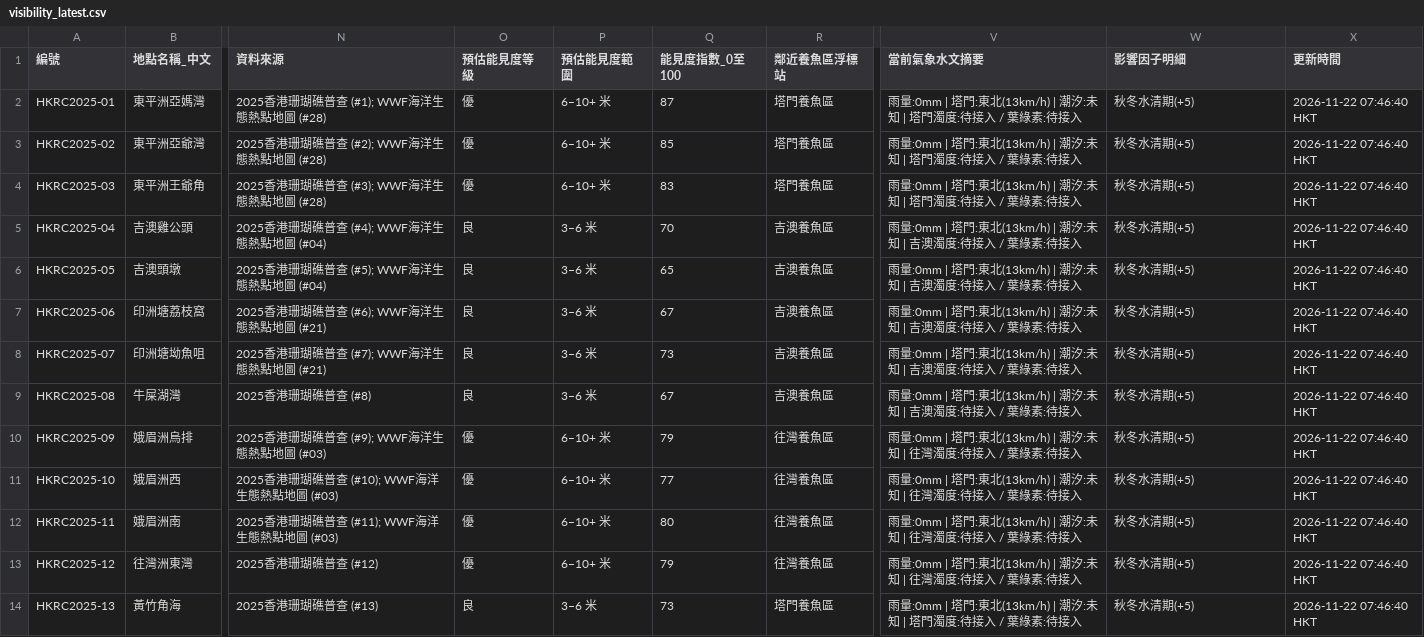
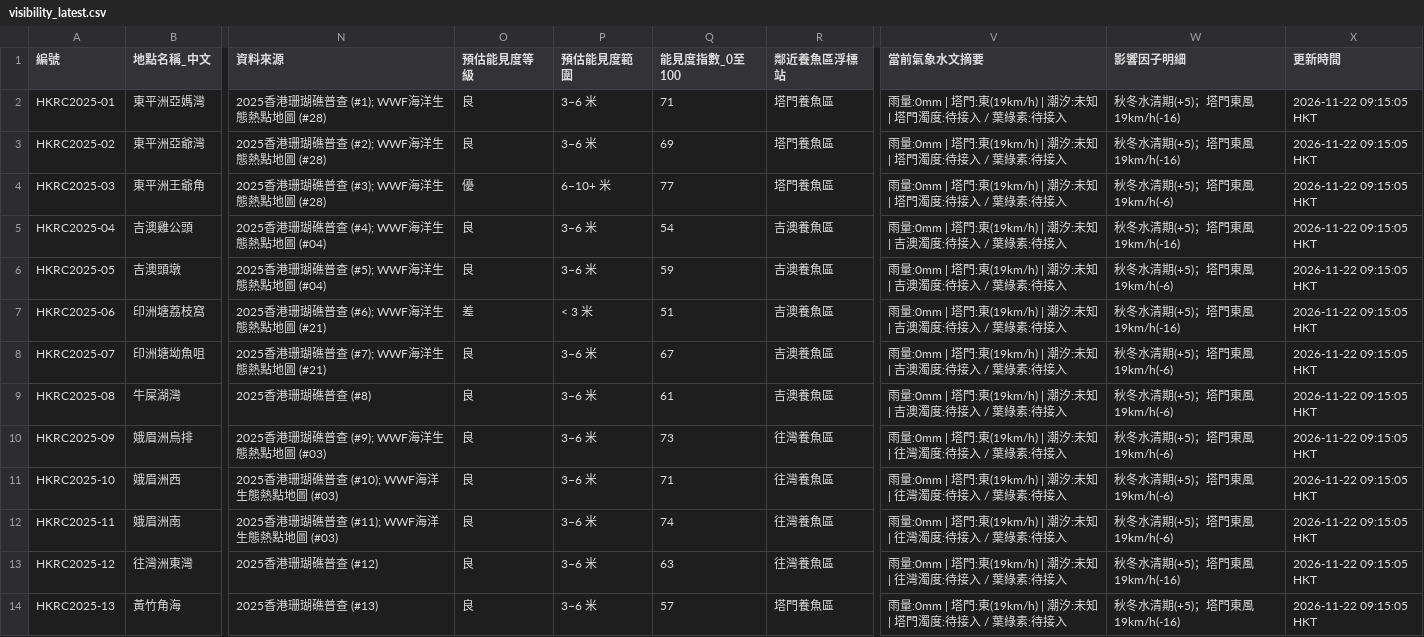
Before and after one commit to chanswc-sys/hk-dive-visibility-api, a CSV file: visibility_latest.csv, drawn as a sheet; only a part is shown, gaps mark what is left out; the diff covers the shown part only; the diff names each change by its address in the sheet, - before the commit and + after, or states it on an @@ line.

```diff
--- a/visibility_latest.csv
+++ b/visibility_latest.csv
-O2:O3 (預估能見度等級): 優
+O2:O3 (預估能見度等級): 良
-P2:P3 (預估能見度範圍): 6–10+ 米
+P2:P3 (預估能見度範圍): 3–6 米
-Q2 (能見度指數_0至100): 87
+Q2 (能見度指數_0至100): 71
-V2:V4 (當前氣象水文摘要): …塔門:東北(13km/h) | 潮汐:…
+V2:V4 (當前氣象水文摘要): …塔門:東(19km/h) | 潮汐:…
-W2:W3 (影響因子明細): 秋冬水清期(+5)
+W2:W3 (影響因子明細): 秋冬水清期(+5)；塔門東風19km/h(-16)
-X2:X14 (更新時間): 2026-11-22 07:46:40 HKT
+X2:X14 (更新時間): 2026-11-22 09:15:05 HKT
-Q3 (能見度指數_0至100): 85
+Q3 (能見度指數_0至100): 69
-Q4 (能見度指數_0至100): 83
+Q4 (能見度指數_0至100): 77
-W4 (影響因子明細): 秋冬水清期(+5)
+W4 (影響因子明細): 秋冬水清期(+5)；塔門東風19km/h(-6)
-Q5 (能見度指數_0至100): 70
+Q5 (能見度指數_0至100): 54
-V5:V9 (當前氣象水文摘要): …塔門:東北(13km/h) | 潮汐:…
+V5:V9 (當前氣象水文摘要): …塔門:東(19km/h) | 潮汐:…
-W5 (影響因子明細): 秋冬水清期(+5)
+W5 (影響因子明細): 秋冬水清期(+5)；塔門東風19km/h(-16)
-Q6 (能見度指數_0至100): 65
+Q6 (能見度指數_0至100): 59
-W6 (影響因子明細): 秋冬水清期(+5)
+W6 (影響因子明細): 秋冬水清期(+5)；塔門東風19km/h(-6)
-O7 (預估能見度等級): 良
+O7 (預估能見度等級): 差
-P7 (預估能見度範圍): 3–6 米
+P7 (預估能見度範圍): < 3 米
-Q7 (能見度指數_0至100): 67
+Q7 (能見度指數_0至100): 51
-W7 (影響因子明細): 秋冬水清期(+5)
+W7 (影響因子明細): 秋冬水清期(+5)；塔門東風19km/h(-16)
-Q8 (能見度指數_0至100): 73
+Q8 (能見度指數_0至100): 67
-W8:W12 (影響因子明細): 秋冬水清期(+5)
+W8:W12 (影響因子明細): 秋冬水清期(+5)；塔門東風19km/h(-6)
-Q9 (能見度指數_0至100): 67
+Q9 (能見度指數_0至100): 61
-O10:O13 (預估能見度等級): 優
+O10:O13 (預估能見度等級): 良
-P10:P13 (預估能見度範圍): 6–10+ 米
+P10:P13 (預估能見度範圍): 3–6 米
-Q10 (能見度指數_0至100): 79
+Q10 (能見度指數_0至100): 73
-V10:V13 (當前氣象水文摘要): …塔門:東北(13km/h) | 潮汐:…
+V10:V13 (當前氣象水文摘要): …塔門:東(19km/h) | 潮汐:…
-Q11 (能見度指數_0至100): 77
+Q11 (能見度指數_0至100): 71
-Q12 (能見度指數_0至100): 80
+Q12 (能見度指數_0至100): 74
-Q13 (能見度指數_0至100): 79
+Q13 (能見度指數_0至100): 63
-W13:W14 (影響因子明細): 秋冬水清期(+5)
+W13:W14 (影響因子明細): 秋冬水清期(+5)；塔門東風19km/h(-16)
-Q14 (能見度指數_0至100): 73
+Q14 (能見度指數_0至100): 57
-V14 (當前氣象水文摘要): …塔門:東北(13km/h) | 潮汐:…
+V14 (當前氣象水文摘要): …塔門:東(19km/h) | 潮汐:…
```
Also changed, not shown: 128 edited cells elsewhere in this file, dive_sites_visibility_latest.csv, 2 other files.
